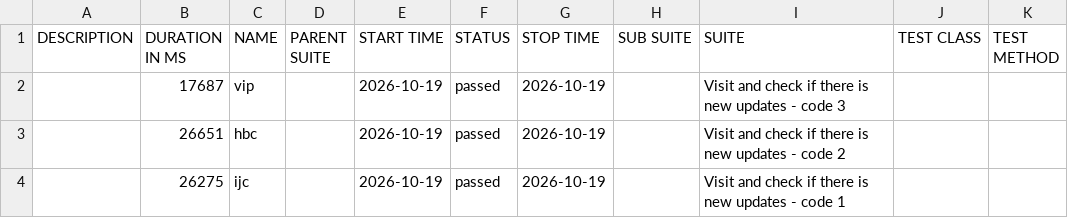
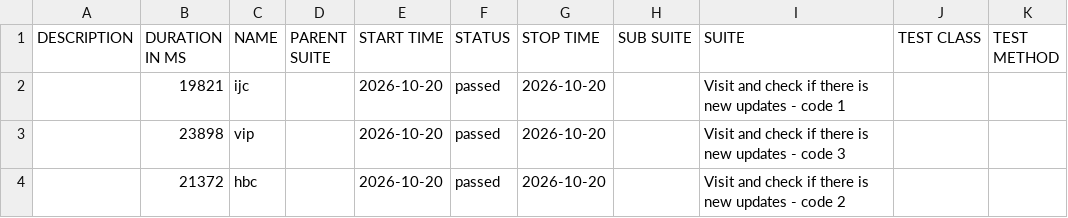
Before and after one commit to 11tdlong/repo11, a CSV file: tmp/allure-cypress/data/suites.csv, drawn as a sheet.

```diff
--- a/tmp/allure-cypress/data/suites.csv
+++ b/tmp/allure-cypress/data/suites.csv
@@ -1,4 +1,4 @@
 "DESCRIPTION","DURATION IN MS","NAME","PARENT SUITE","START TIME","STATUS","STOP TIME","SUB SUITE","SUITE","TEST CLASS","TEST METHOD"
-"","17687","vip","","2026-10-19","passed","2026-10-19","","Visit and check if there is new updates - code 3","",""
-"","26651","hbc","","2026-10-19","passed","2026-10-19","","Visit and check if there is new updates - code 2","",""
-"","26275","ijc","","2026-10-19","passed","2026-10-19","","Visit and check if there is new updates - code 1","",""
+"","19821","ijc","","2026-10-20","passed","2026-10-20","","Visit and check if there is new updates - code 1","",""
+"","23898","vip","","2026-10-20","passed","2026-10-20","","Visit and check if there is new updates - code 3","",""
+"","21372","hbc","","2026-10-20","passed","2026-10-20","","Visit and check if there is new updates - code 2","",""
```
Also changed, not shown: 21 other files.
